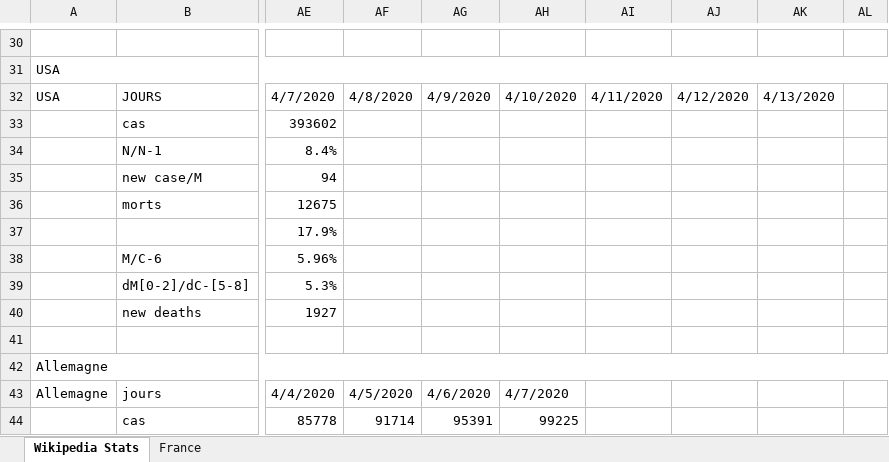
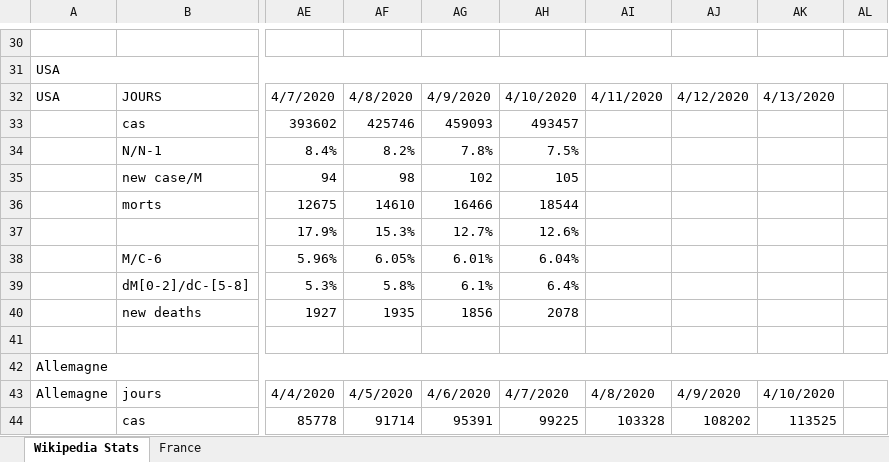
Before and after one commit to ycaseau/KnomeeQuest, an Excel workbook: Coronavirus.xlsx, sheet Wikipedia Stats, drawn as a sheet; only a part is shown, gaps mark what is left out; values as stored, in another font and other column widths than the file's, no cell formats; charts and pictures not drawn; the diff covers the shown part only; the diff names each change by its address in the sheet, - before the commit and + after, or states it on an @@ line.

```diff
--- a/Coronavirus.xlsx (sheet Wikipedia Stats)
+++ b/Coronavirus.xlsx (sheet Wikipedia Stats)
-AF33: (empty)
+AF33: 425746
-AG33: (empty)
+AG33: 459093
-AH33: (empty)
+AH33: 493457
-AF34: (empty)
+AF34: 8.2%
-AG34: (empty)
+AG34: 7.8%
-AH34: (empty)
+AH34: 7.5%
-AF35: (empty)
+AF35: 98
-AG35: (empty)
+AG35: 102
-AH35: (empty)
+AH35: 105
-AF36: (empty)
+AF36: 14610
-AG36: (empty)
+AG36: 16466
-AH36: (empty)
+AH36: 18544
-AF37: (empty)
+AF37: 15.3%
-AG37: (empty)
+AG37: 12.7%
-AH37: (empty)
+AH37: 12.6%
-AF38: (empty)
+AF38: 6.05%
-AG38: (empty)
+AG38: 6.01%
-AH38: (empty)
+AH38: 6.04%
-AF39: (empty)
+AF39: 5.8%
-AG39: (empty)
+AG39: 6.1%
-AH39: (empty)
+AH39: 6.4%
-AF40: (empty)
+AF40: 1935
-AG40: (empty)
+AG40: 1856
-AH40: (empty)
+AH40: 2078
-AI43: (empty)
+AI43: 4/8/2020
-AJ43: (empty)
+AJ43: 4/9/2020
-AK43: (empty)
+AK43: 4/10/2020
-AI44: (empty)
+AI44: 103328
-AJ44: (empty)
+AJ44: 108202
-AK44: (empty)
+AK44: 113525
```
Also changed, not shown: 42 added rows and 316 edited cells elsewhere in this sheet, cell formats, charts or pictures.
